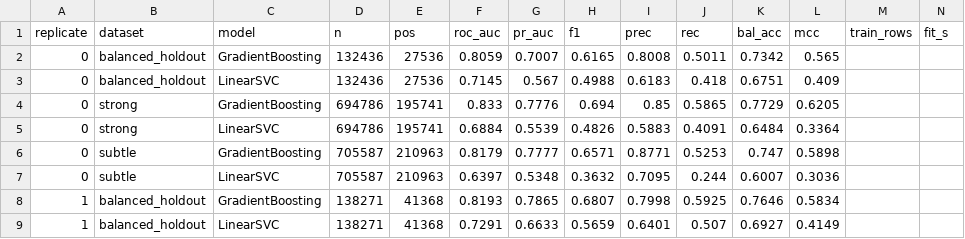
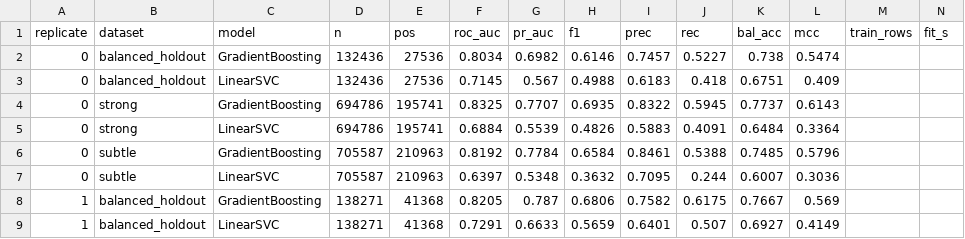
Before and after one commit to shilaS7/Dissertation-MCA, a CSV file: results/all_models_row_rep00_03.csv, drawn as a sheet; only a part is shown; the diff covers the shown part only.

```diff
--- a/results/all_models_row_rep00_03.csv
+++ b/results/all_models_row_rep00_03.csv
@@ -1,9 +1,9 @@
 replicate,dataset,model,n,pos,roc_auc,pr_auc,f1,prec,rec,bal_acc,mcc,train_rows,fit_s
-0,balanced_holdout,GradientBoosting,132436,27536,0.8059,0.7007,0.6165,0.8008,0.5011,0.7342,0.565,,
+0,balanced_holdout,GradientBoosting,132436,27536,0.8034,0.6982,0.6146,0.7457,0.5227,0.738,0.5474,,
 0,balanced_holdout,LinearSVC,132436,27536,0.7145,0.567,0.4988,0.6183,0.418,0.6751,0.409,,
-0,strong,GradientBoosting,694786,195741,0.833,0.7776,0.694,0.85,0.5865,0.7729,0.6205,,
+0,strong,GradientBoosting,694786,195741,0.8325,0.7707,0.6935,0.8322,0.5945,0.7737,0.6143,,
 0,strong,LinearSVC,694786,195741,0.6884,0.5539,0.4826,0.5883,0.4091,0.6484,0.3364,,
-0,subtle,GradientBoosting,705587,210963,0.8179,0.7777,0.6571,0.8771,0.5253,0.747,0.5898,,
+0,subtle,GradientBoosting,705587,210963,0.8192,0.7784,0.6584,0.8461,0.5388,0.7485,0.5796,,
 0,subtle,LinearSVC,705587,210963,0.6397,0.5348,0.3632,0.7095,0.244,0.6007,0.3036,,
-1,balanced_holdout,GradientBoosting,138271,41368,0.8193,0.7865,0.6807,0.7998,0.5925,0.7646,0.5834,,
+1,balanced_holdout,GradientBoosting,138271,41368,0.8205,0.787,0.6806,0.7582,0.6175,0.7667,0.569,,
 1,balanced_holdout,LinearSVC,138271,41368,0.7291,0.6633,0.5659,0.6401,0.507,0.6927,0.4149,,
```
Also changed, not shown: 106 edited cells elsewhere in this file, results/all_models_summary_rep00_03.csv, results/per_type_row_rep00.csv, 25 other files.
